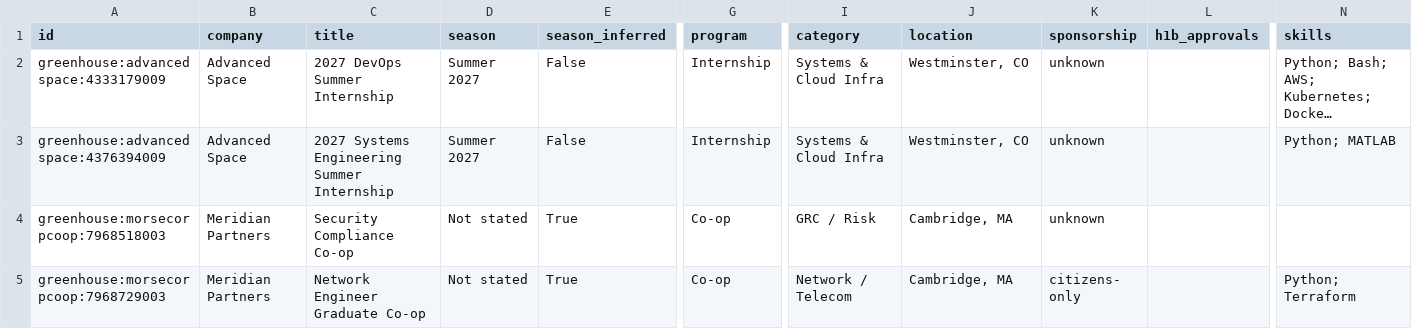
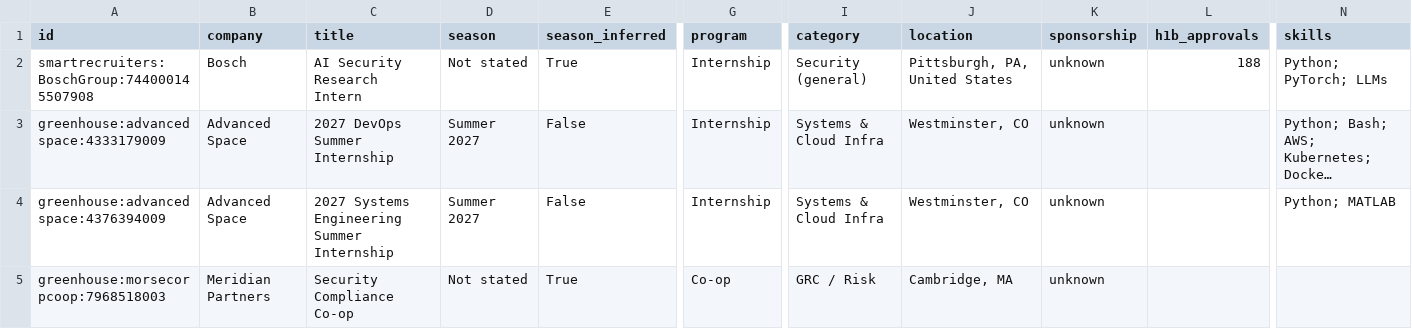
Before and after one commit to ihrtkaii/secnet-internships, a CSV file: data/internships.csv, drawn as a sheet; only a part is shown, gaps mark what is left out; the shorter side is filled out with more unchanged rows; long unchanged cells end in …; rows hold the shown columns only; the diff names each change by its address in the sheet, - before the commit and + after, or states it on an @@ line.

```diff
--- a/data/internships.csv
+++ b/data/internships.csv
+row 2: smartrecruiters:BoschGroup:744000145507908 | Bosch | AI Security Research Intern | Not stated | True | Internship | Security (general) | Pittsburgh, PA, United States | unknown | 188 | Python; PyTorch; LLMs
```
Also changed, not shown: docs/internships.csv, 15 other files.
